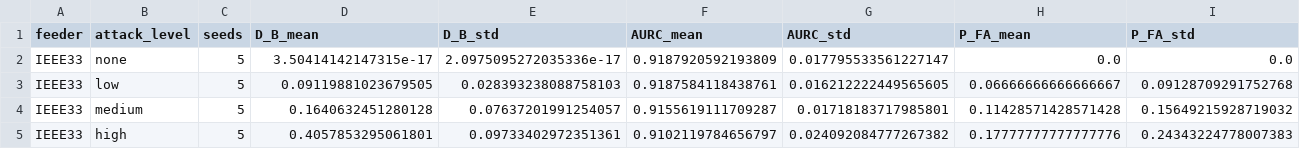
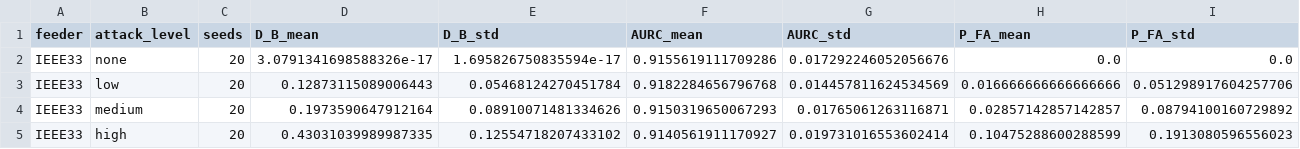
Before and after one commit to startkz/KG-FedMARL, a CSV file: manuscript/figures/final_feeder_results/feeder_attack_intensity.csv, drawn as a sheet.

```diff
--- a/manuscript/figures/final_feeder_results/feeder_attack_intensity.csv
+++ b/manuscript/figures/final_feeder_results/feeder_attack_intensity.csv
@@ -1,5 +1,5 @@
 feeder,attack_level,seeds,D_B_mean,D_B_std,AURC_mean,AURC_std,P_FA_mean,P_FA_std
-IEEE33,none,5,3.50414142147315e-17,2.0975095272035336e-17,0.9187920592193809,0.017795533561227147,0.0,0.0
-IEEE33,low,5,0.09119881023679505,0.028393238088758103,0.9187584118438761,0.016212222449565605,0.06666666666666667,0.09128709291752768
-IEEE33,medium,5,0.1640632451280128,0.07637201991254057,0.9155619111709287,0.01718183717985801,0.11428571428571428,0.15649215928719032
-IEEE33,high,5,0.4057853295061801,0.09733402972351361,0.9102119784656797,0.024092084777267382,0.17777777777777776,0.24343224778007383
+IEEE33,none,20,3.0791341698588326e-17,1.695826750835594e-17,0.9155619111709286,0.017292246052056676,0.0,0.0
+IEEE33,low,20,0.12873115089006443,0.05468124270451784,0.9182284656796768,0.014457811624534569,0.016666666666666666,0.051298917604257706
+IEEE33,medium,20,0.1973590647912164,0.08910071481334626,0.9150319650067293,0.01765061263116871,0.02857142857142857,0.08794100160729892
+IEEE33,high,20,0.43031039989987335,0.12554718207433102,0.9140561911170927,0.019731016553602414,0.10475288600288599,0.1913080596556023
```
Also changed, not shown: manuscript/figures/final_feeder_results/feeder_end_to_end_baseline.csv, manuscript/figures/final_feeder_results/feeder_scalability.csv, 15 other files.
